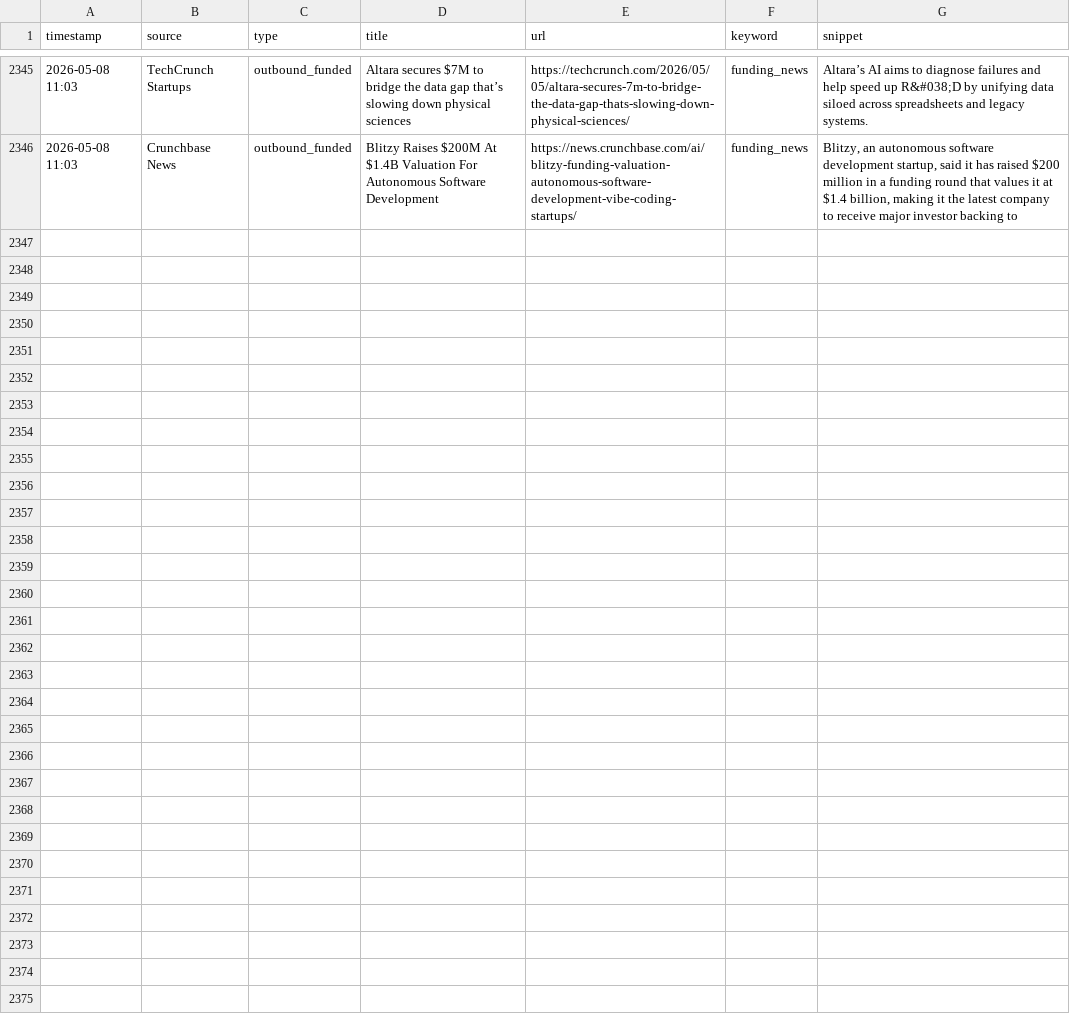
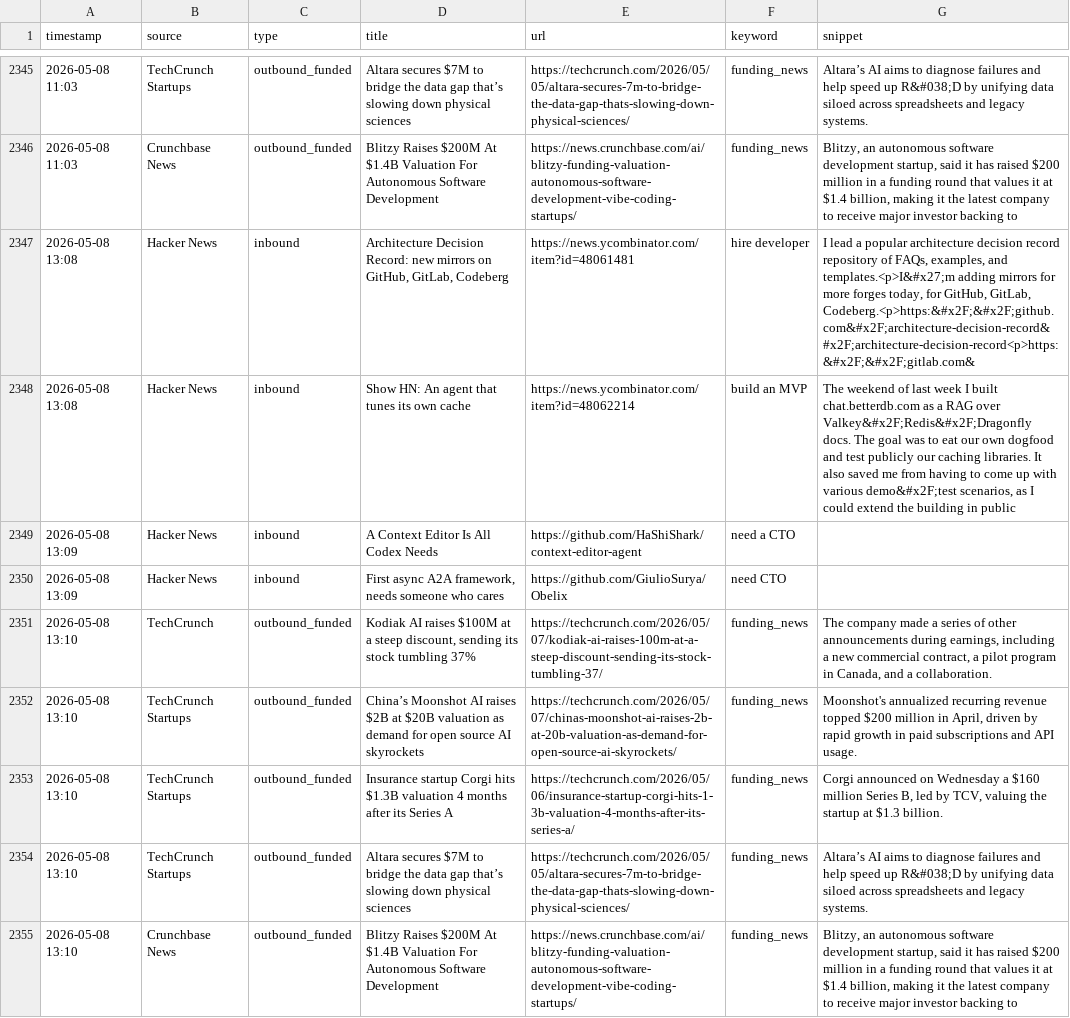
Before and after one commit to rajcreates/mvp-lead-system, a CSV file: leads.csv, drawn as a sheet; only a part is shown, gaps mark what is left out; the diff names each change by its address in the sheet, - before the commit and + after, or states it on an @@ line.

```diff
--- a/leads.csv
+++ b/leads.csv
+row 2347: 2026-05-08 13:08 | Hacker News | inbound | Architecture Decision Record: new mirrors on GitHub, GitLab, Codeberg | https://news.ycombinator.com/item?id=48061481 | hire developer | I lead a popular architecture decision record repository of FAQs, examples, and templates.<p>I&#x27;m adding mirrors for more forges today, for GitHub, GitLab, Codeberg.<p>https:&#x2F;&#x2F;github.com&#x2F;architecture-decision-record&#x2F;architecture-decision-record<p>https:&#x2F;&#x2F;gitlab.com&
+row 2348: 2026-05-08 13:08 | Hacker News | inbound | Show HN: An agent that tunes its own cache | https://news.ycombinator.com/item?id=48062214 | build an MVP | The weekend of last week I built chat.betterdb.com as a RAG over Valkey&#x2F;Redis&#x2F;Dragonfly docs. The goal was to eat our own dogfood and test publicly our caching libraries. It also saved me from having to come up with various demo&#x2F;test scenarios, as I could extend the building in public
+row 2349: 2026-05-08 13:09 | Hacker News | inbound | A Context Editor Is All Codex Needs | https://github.com/HaShiShark/context-editor-agent | need a CTO
+row 2350: 2026-05-08 13:09 | Hacker News | inbound | First async A2A framework, needs someone who cares | https://github.com/GiulioSurya/Obelix | need CTO
+row 2351: 2026-05-08 13:10 | TechCrunch | outbound_funded | Kodiak AI raises $100M at a steep discount, sending its stock tumbling 37% | https://techcrunch.com/2026/05/07/kodiak-ai-raises-100m-at-a-steep-discount-sending-its-stock-tumbling-37/ | funding_news | The company made a series of other announcements during earnings, including a new commercial contract, a pilot program in Canada, and a collaboration.
+row 2352: 2026-05-08 13:10 | TechCrunch Startups | outbound_funded | China’s Moonshot AI raises $2B at $20B valuation as demand for open source AI skyrockets | https://techcrunch.com/2026/05/07/chinas-moonshot-ai-raises-2b-at-20b-valuation-as-demand-for-open-source-ai-skyrockets/ | funding_news | Moonshot's annualized recurring revenue topped $200 million in April, driven by rapid growth in paid subscriptions and API usage.
+row 2353: 2026-05-08 13:10 | TechCrunch Startups | outbound_funded | Insurance startup Corgi hits $1.3B valuation 4 months after its Series A | https://techcrunch.com/2026/05/06/insurance-startup-corgi-hits-1-3b-valuation-4-months-after-its-series-a/ | funding_news | Corgi announced on Wednesday a $160 million Series B, led by TCV, valuing the startup at $1.3 billion.
+row 2354: 2026-05-08 13:10 | TechCrunch Startups | outbound_funded | Altara secures $7M to bridge the data gap that’s slowing down physical sciences | https://techcrunch.com/2026/05/05/altara-secures-7m-to-bridge-the-data-gap-thats-slowing-down-physical-sciences/ | funding_news | Altara’s AI aims to diagnose failures and help speed up R&#038;D by unifying data siloed across spreadsheets and legacy systems.
+row 2355: 2026-05-08 13:10 | Crunchbase News | outbound_funded | Blitzy Raises $200M At $1.4B Valuation For Autonomous Software Development | https://news.crunchbase.com/ai/blitzy-funding-valuation-autonomous-software-development-vibe-coding-startups/ | funding_news | Blitzy, an autonomous software development startup, said it has raised $200 million in a funding round that values it at $1.4 billion, making it the latest company to receive major investor backing to
```
Also changed, not shown: 1 other file.
